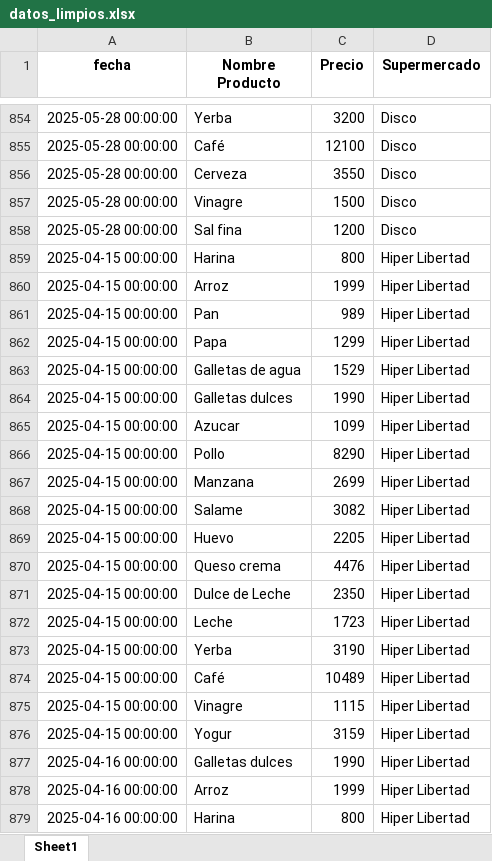
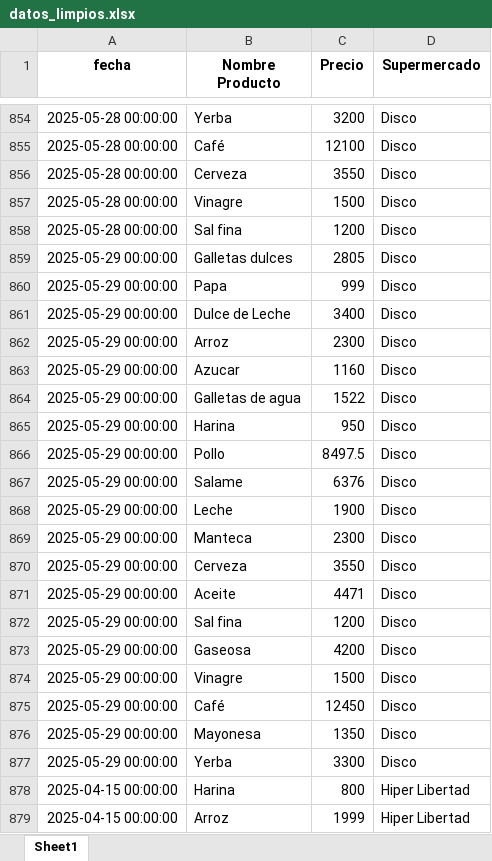
Before and after one commit to manuelpalomeque/Web-Scraper-canasta-basica, an Excel workbook: data/datos_limpios.xlsx, sheet Sheet1, drawn as a sheet; only a part is shown, gaps mark what is left out; the shorter side is filled out with more unchanged rows; values as stored, in another font and other column widths than the file's, no borders; the diff covers the shown part only; the diff names each change by its address in the sheet, - before the commit and + after, or states it on an @@ line.

```diff
--- a/data/datos_limpios.xlsx (sheet Sheet1)
+++ b/data/datos_limpios.xlsx (sheet Sheet1)
+row 859: 2025-05-29 00:00:00 | Galletas dulces | 2805 | Disco
+row 860: 2025-05-29 00:00:00 | Papa | 999 | Disco
+row 861: 2025-05-29 00:00:00 | Dulce de Leche | 3400 | Disco
+row 862: 2025-05-29 00:00:00 | Arroz | 2300 | Disco
+row 863: 2025-05-29 00:00:00 | Azucar | 1160 | Disco
+row 864: 2025-05-29 00:00:00 | Galletas de agua | 1522 | Disco
+row 865: 2025-05-29 00:00:00 | Harina | 950 | Disco
+row 866: 2025-05-29 00:00:00 | Pollo | 8497.5 | Disco
+row 867: 2025-05-29 00:00:00 | Salame | 6376 | Disco
+row 868: 2025-05-29 00:00:00 | Leche | 1900 | Disco
+row 869: 2025-05-29 00:00:00 | Manteca | 2300 | Disco
+row 870: 2025-05-29 00:00:00 | Cerveza | 3550 | Disco
+row 871: 2025-05-29 00:00:00 | Aceite | 4471 | Disco
+row 872: 2025-05-29 00:00:00 | Sal fina | 1200 | Disco
+row 873: 2025-05-29 00:00:00 | Gaseosa | 4200 | Disco
+row 874: 2025-05-29 00:00:00 | Vinagre | 1500 | Disco
+row 875: 2025-05-29 00:00:00 | Café | 12450 | Disco
+row 876: 2025-05-29 00:00:00 | Mayonesa | 1350 | Disco
+row 877: 2025-05-29 00:00:00 | Yerba | 3300 | Disco
```
Also changed, not shown: 21 added rows elsewhere in this sheet, 2 other files.
